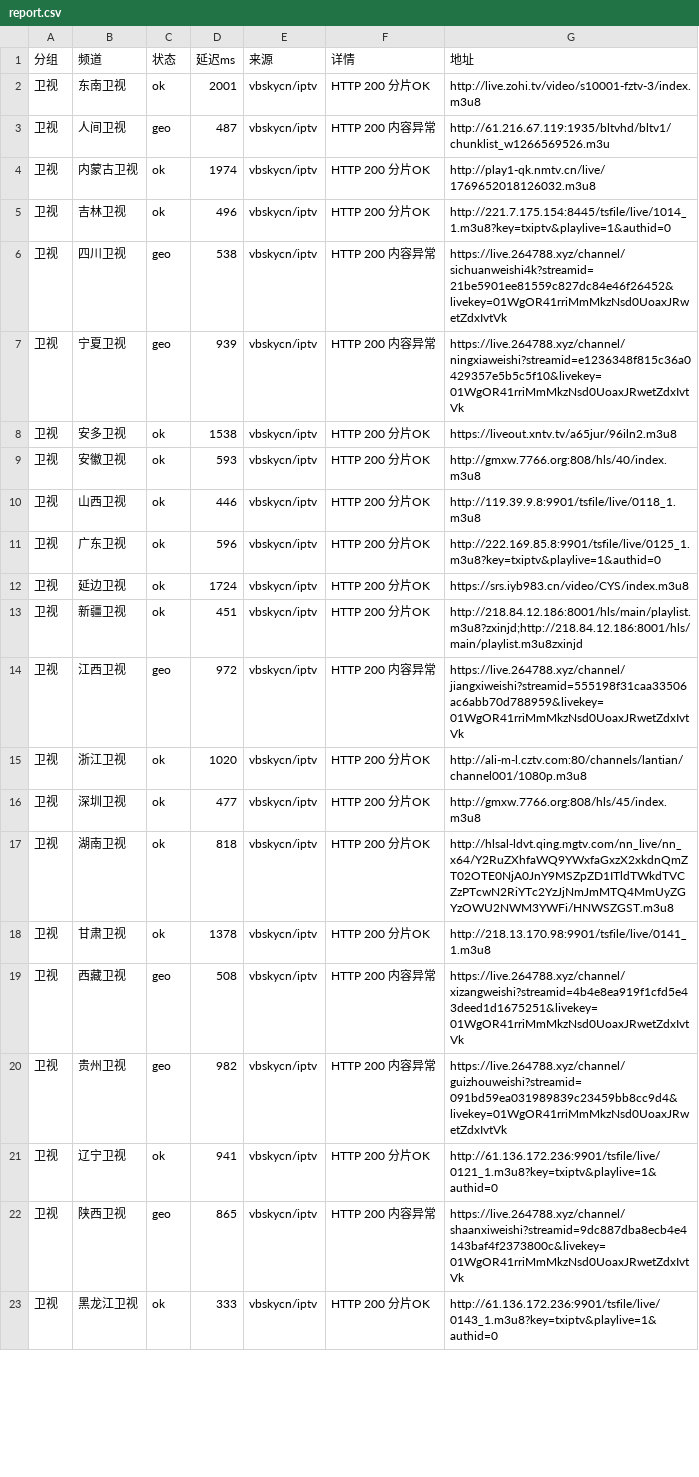
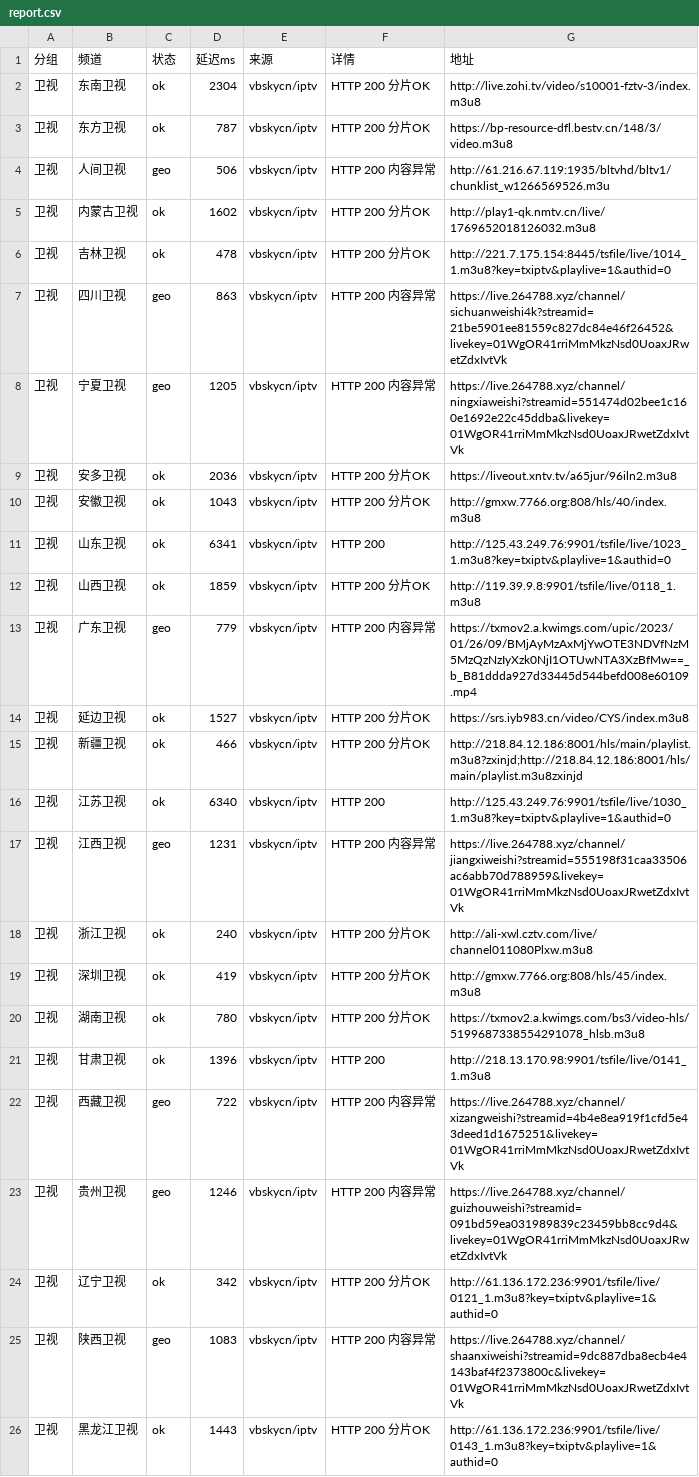
Before and after one commit to coollightxp/live-tv, a CSV file: report.csv, drawn as a sheet; only a part is shown; addresses are those after the commit; the diff covers the shown part only; the diff names each change by its address in the sheet, - before the commit and + after, or states it on an @@ line.

```diff
--- a/report.csv
+++ b/report.csv
-D2 (延迟ms): 2001
+D2 (延迟ms): 2304
+row 3: 卫视 | 东方卫视 | ok | 787 | vbskycn/iptv | HTTP 200 分片OK | https://bp-resource-dfl.bestv.cn/148/3/video.m3u8
-D4 (延迟ms): 487
+D4 (延迟ms): 506
-D5 (延迟ms): 1974
+D5 (延迟ms): 1602
-D6 (延迟ms): 496
+D6 (延迟ms): 478
-D7 (延迟ms): 538
+D7 (延迟ms): 863
-D8 (延迟ms): 939
+D8 (延迟ms): 1205
-G8 (地址): https://live.264788.xyz/channel/ningxiaweishi?streamid=e1236348f815c36a0429357e5b5c5f10&livekey=01WgOR41rriMmMkzNsd0UoaxJRwetZdxIvtVk
+G8 (地址): https://live.264788.xyz/channel/ningxiaweishi?streamid=551474d02bee1c160e1692e22c45ddba&livekey=01WgOR41rriMmMkzNsd0UoaxJRwetZdxIvtVk
-D9 (延迟ms): 1538
+D9 (延迟ms): 2036
-D10 (延迟ms): 593
+D10 (延迟ms): 1043
+row 11: 卫视 | 山东卫视 | ok | 6341 | vbskycn/iptv | HTTP 200 | http://125.43.249.76:9901/tsfile/live/1023_1.m3u8?key=txiptv&playlive=1&authid=0
-D12 (延迟ms): 446
+D12 (延迟ms): 1859
-C13 (状态): ok
+C13 (状态): geo
-D13 (延迟ms): 596
+D13 (延迟ms): 779
-F13 (详情): HTTP 200 分片OK
+F13 (详情): HTTP 200 内容异常
-G13 (地址): http://222.169.85.8:9901/tsfile/live/0125_1.m3u8?key=txiptv&playlive=1&authid=0
+G13 (地址): https://txmov2.a.kwimgs.com/upic/2023/01/26/09/BMjAyMzAxMjYwOTE3NDVfNzM5MzQzNzIyXzk0NjI1OTUwNTA3XzBfMw==_b_B81ddda927d33445d544befd008e60109.mp4
-D14 (延迟ms): 1724
+D14 (延迟ms): 1527
-D15 (延迟ms): 451
+D15 (延迟ms): 466
+row 16: 卫视 | 江苏卫视 | ok | 6340 | vbskycn/iptv | HTTP 200 | http://125.43.249.76:9901/tsfile/live/1030_1.m3u8?key=txiptv&playlive=1&authid=0
-D17 (延迟ms): 972
+D17 (延迟ms): 1231
-D18 (延迟ms): 1020
+D18 (延迟ms): 240
-G18 (地址): http://ali-m-l.cztv.com:80/channels/lantian/channel001/1080p.m3u8
+G18 (地址): http://ali-xwl.cztv.com/live/channel011080Plxw.m3u8
-D19 (延迟ms): 477
+D19 (延迟ms): 419
-D20 (延迟ms): 818
+D20 (延迟ms): 780
-G20 (地址): http://hlsal-ldvt.qing.mgtv.com/nn_live/nn_x64/Y2RuZXhfaWQ9YWxfaGxzX2xkdnQmZT02OTE0NjA0JnY9MSZpZD1ITldTWkdTVCZzPTcwN2RiYTc2YzJjNmJmMTQ4MmUyZGYzOWU2NWM3YWFi/HNWSZGST.m3u8
+G20 (地址): https://txmov2.a.kwimgs.com/bs3/video-hls/5199687338554291078_hlsb.m3u8
-D21 (延迟ms): 1378
+D21 (延迟ms): 1396
-F21 (详情): HTTP 200 分片OK
+F21 (详情): HTTP 200
-D22 (延迟ms): 508
+D22 (延迟ms): 722
-D23 (延迟ms): 982
+D23 (延迟ms): 1246
-D24 (延迟ms): 941
+D24 (延迟ms): 342
-D25 (延迟ms): 865
+D25 (延迟ms): 1083
-D26 (延迟ms): 333
+D26 (延迟ms): 1443
```
Also changed, not shown: 2 removed rows and 68 edited cells elsewhere in this file, 3 other files.
